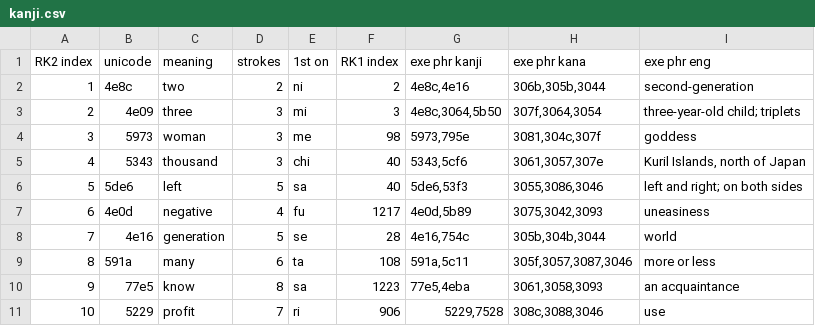
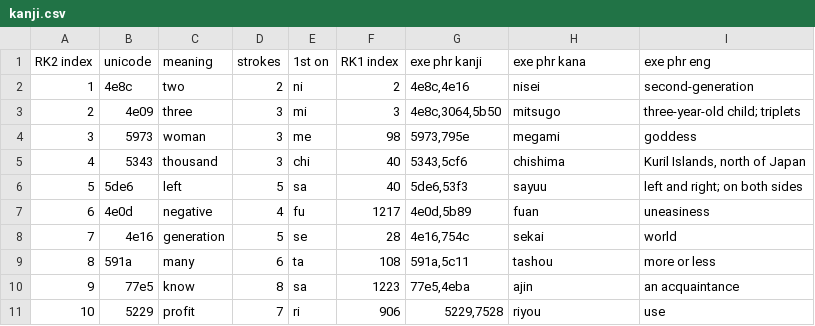
Before and after one commit to gmcnutt/kanji, a CSV file: kanji.csv, drawn as a sheet.

```diff
--- a/kanji.csv
+++ b/kanji.csv
@@ -1,11 +1,11 @@
 RK2 index,unicode,meaning,strokes,1st on,RK1 index,exe phr kanji,exe phr kana,exe phr eng
-1,4e8c,two,2,ni,2,"4e8c,4e16","306b,305b,3044",second-generation
-2,4e09,three,3,mi,3,"4e8c,3064,5b50","307f,3064,3054","three-year-old child; triplets"
-3,5973,woman,3,me,98,"5973,795e","3081,304c,307f","goddess"
-4,5343,thousand,3,chi,40,"5343,5cf6","3061,3057,307e","Kuril Islands, north of Japan"
-5,5de6,left,5,sa,40,"5de6,53f3","3055,3086,3046","left and right; on both sides"
-6,4e0d,negative,4,fu,1217,"4e0d,5b89","3075,3042,3093","uneasiness"
-7,4e16,generation,5,se,28,"4e16,754c","305b,304b,3044","world"
-8,591a,many,6,ta,108,"591a,5c11","305f,3057,3087,3046","more or less"
-9,77e5,know,8,sa,1223,"77e5,4eba","3061,3058,3093","an acquaintance"
-10,5229,profit,7,ri,906,"5229,7528","308c,3088,3046","use"
+1,4e8c,two,2,ni,2,"4e8c,4e16",nisei,second-generation
+2,4e09,three,3,mi,3,"4e8c,3064,5b50",mitsugo,"three-year-old child; triplets"
+3,5973,woman,3,me,98,"5973,795e",megami,"goddess"
+4,5343,thousand,3,chi,40,"5343,5cf6",chishima,"Kuril Islands, north of Japan"
+5,5de6,left,5,sa,40,"5de6,53f3",sayuu,"left and right; on both sides"
+6,4e0d,negative,4,fu,1217,"4e0d,5b89",fuan,"uneasiness"
+7,4e16,generation,5,se,28,"4e16,754c",sekai,"world"
+8,591a,many,6,ta,108,"591a,5c11",tashou,"more or less"
+9,77e5,know,8,sa,1223,"77e5,4eba",ajin,"an acquaintance"
+10,5229,profit,7,ri,906,"5229,7528",riyou,"use"
```
Also changed, not shown: 1 other file.
